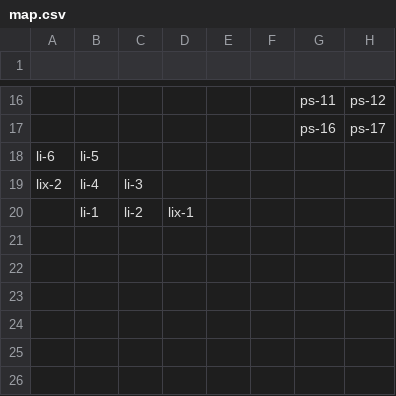
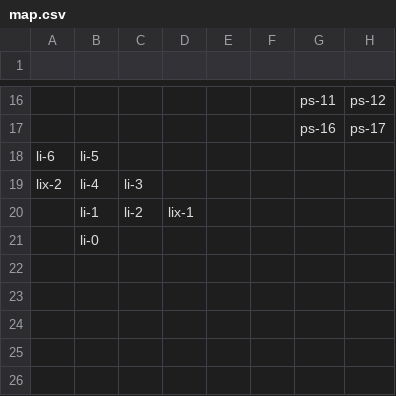
Before and after one commit to PaunchyChap/Paunchy-chaps-tein-anniversary-10-areas-and-stuff, a CSV file: data/map.csv, drawn as a sheet; only a part is shown, gaps mark what is left out; the diff names each change by its address in the sheet, - before the commit and + after, or states it on an @@ line.

```diff
--- a/data/map.csv
+++ b/data/map.csv
-B21: (empty)
+B21: li-0
```
Also changed, not shown: 6 other files.
